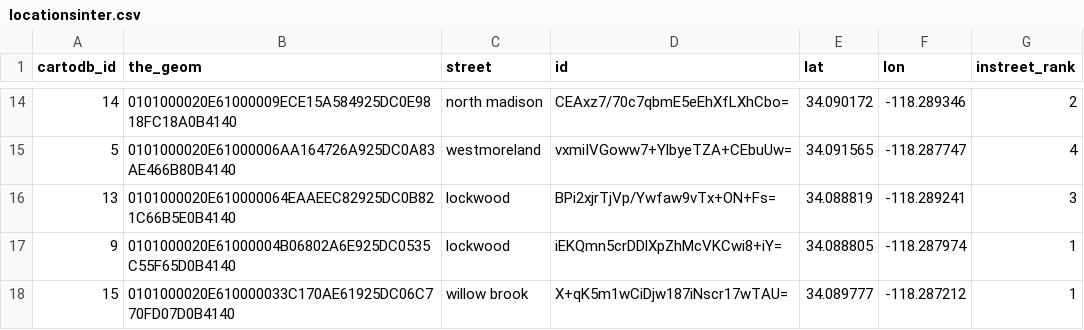
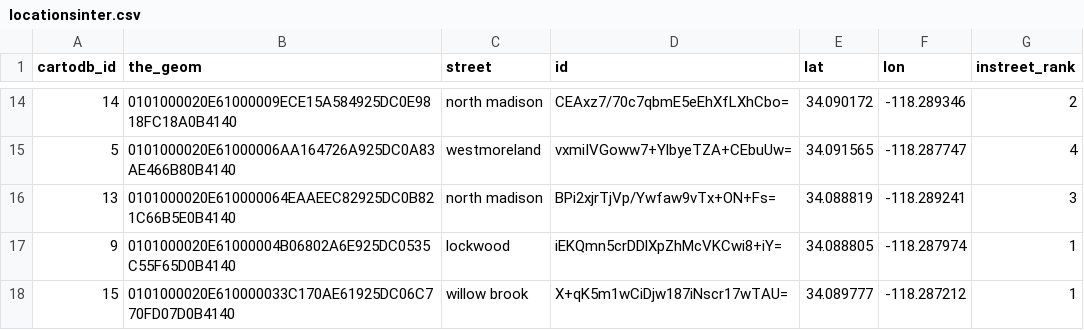
Before and after one commit to arminakvn/webpaper, a CSV file: locationsinter.csv, drawn as a sheet; only a part is shown, gaps mark what is left out.

```diff
--- a/locationsinter.csv
+++ b/locationsinter.csv
@@ -15,3 +15,3 @@ cartodb_id,the_geom,street,id,lat,lon,instreet_rank
 5,0101000020E61000006AA164726A925DC0A83AE466B80B4140,westmoreland,vxmiIVGoww7+YlbyeTZA+CEbuUw=,34.091565,-118.287747,4
-13,0101000020E610000064EAAEEC82925DC0B821C66B5E0B4140,lockwood,BPi2xjrTjVp/Ywfaw9vTx+ON+Fs=,34.088819,-118.289241,3
+13,0101000020E610000064EAAEEC82925DC0B821C66B5E0B4140,north madison,BPi2xjrTjVp/Ywfaw9vTx+ON+Fs=,34.088819,-118.289241,3
 9,0101000020E61000004B06802A6E925DC0535C55F65D0B4140,lockwood,iEKQmn5crDDlXpZhMcVKCwi8+iY=,34.088805,-118.287974,1
```
Also changed, not shown: 7 other files.
